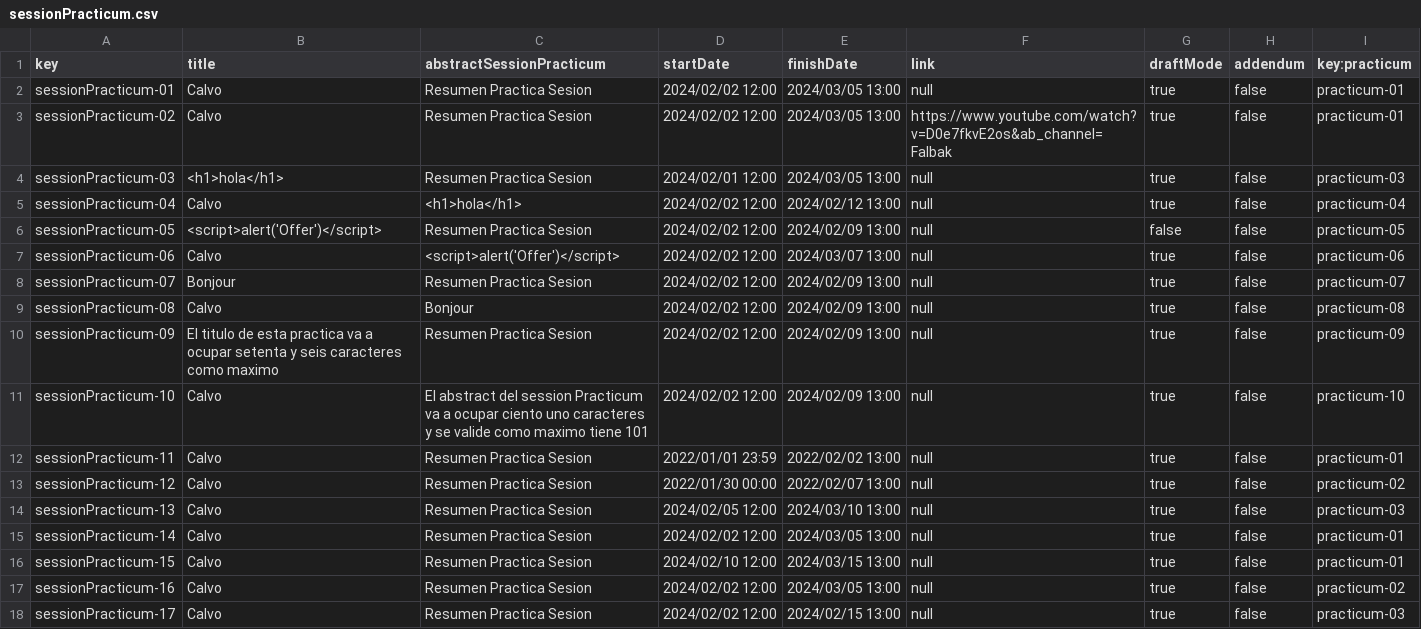
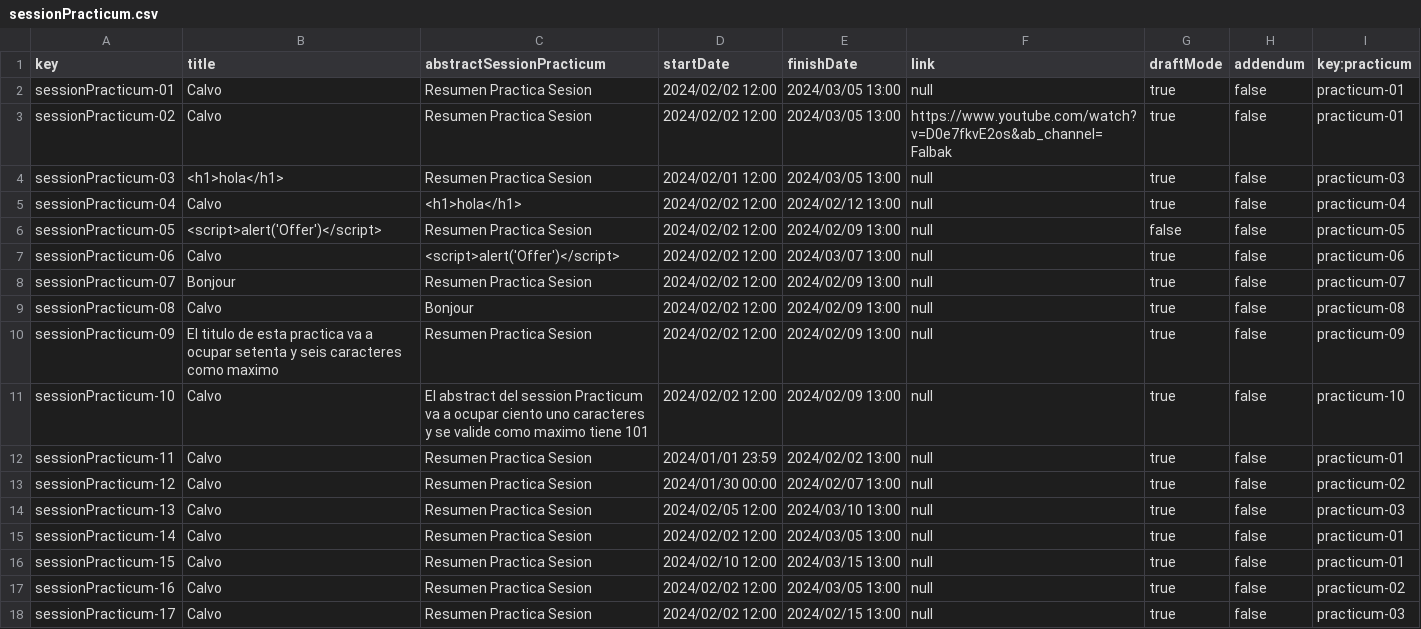
Before and after one commit to marizqlav/Acme-L3-C1.04.14, a CSV file: src/main/webapp/WEB-INF/resources/sample-data/sessionPracticum.csv, drawn as a sheet.

```diff
--- a/src/main/webapp/WEB-INF/resources/sample-data/sessionPracticum.csv
+++ b/src/main/webapp/WEB-INF/resources/sample-data/sessionPracticum.csv
@@ -11,4 +11,4 @@ sessionPracticum-09,El titulo de esta practica va a ocupar setenta y seis caract
 sessionPracticum-10,Calvo,El abstract del session Practicum va a ocupar ciento uno caracteres y se valide como maximo tiene 101,2024/02/02 12:00,2024/02/09 13:00,null,true,false,practicum-10
-sessionPracticum-11,Calvo,Resumen Practica Sesion,2022/01/01 23:59,2022/02/02 13:00,null,true,false,practicum-01
-sessionPracticum-12,Calvo,Resumen Practica Sesion,2022/01/30 00:00,2022/02/07 13:00,null,true,false,practicum-02
+sessionPracticum-11,Calvo,Resumen Practica Sesion,2024/01/01 23:59,2024/02/02 13:00,null,true,false,practicum-01
+sessionPracticum-12,Calvo,Resumen Practica Sesion,2024/01/30 00:00,2024/02/07 13:00,null,true,false,practicum-02
 sessionPracticum-13,Calvo,Resumen Practica Sesion,2024/02/05 12:00,2024/03/10 13:00,null,true,false,practicum-03
```
Also changed, not shown: 9 other files.
